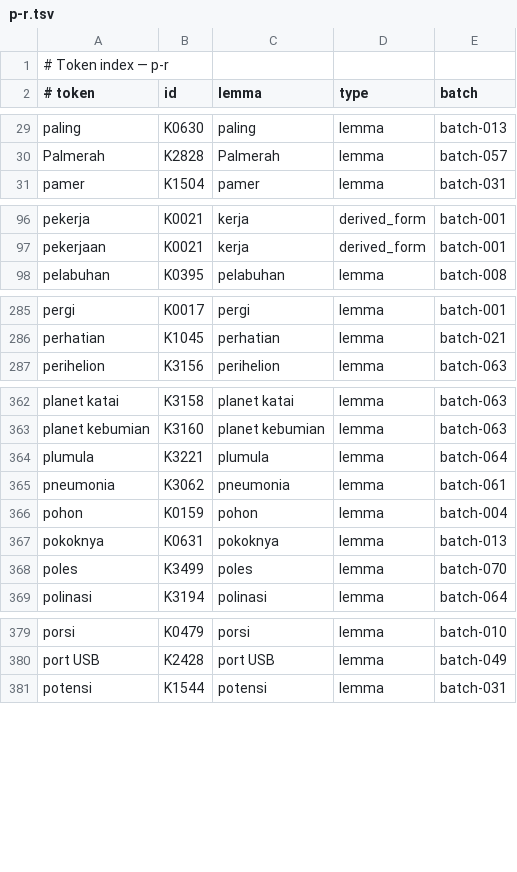
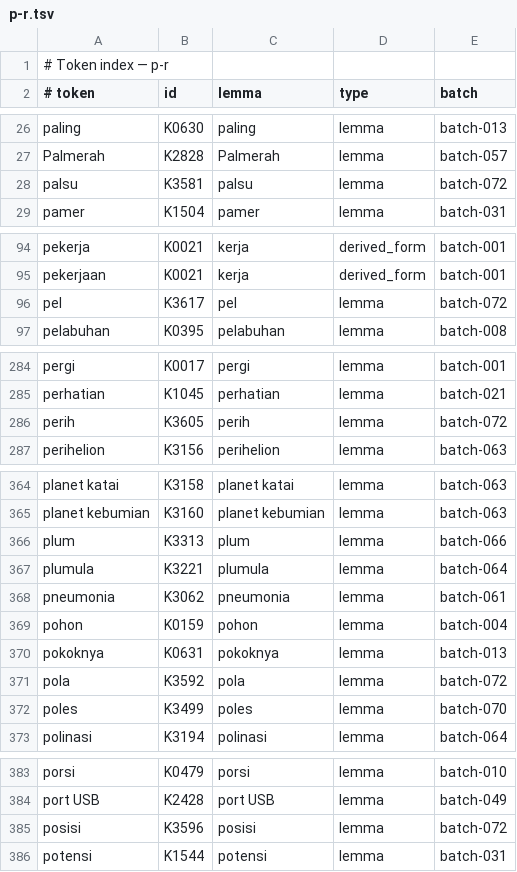
Before and after one commit to semoliginon-ops/Lexara-Chatbot, a TSV file: data/kamus/index/p-r.tsv, drawn as a sheet; only a part is shown, gaps mark what is left out; the diff covers the shown part only.

Commit message:
Update dictionary token index for batch 072

```diff
--- a/data/kamus/index/p-r.tsv
+++ b/data/kamus/index/p-r.tsv
@@ -30,2 +27,3 @@ paling	K0630	paling	lemma	batch-013
 Palmerah	K2828	Palmerah	lemma	batch-057
+palsu	K3581	palsu	lemma	batch-072
 pamer	K1504	pamer	lemma	batch-031
@@ -97,2 +95,3 @@ pekerja	K0021	kerja	derived_form	batch-001
 pekerjaan	K0021	kerja	derived_form	batch-001
+pel	K3617	pel	lemma	batch-072
 pelabuhan	K0395	pelabuhan	lemma	batch-008
@@ -286,2 +285,3 @@ pergi	K0017	pergi	lemma	batch-001
 perhatian	K1045	perhatian	lemma	batch-021
+perih	K3605	perih	lemma	batch-072
 perihelion	K3156	perihelion	lemma	batch-063
@@ -363,2 +365,3 @@ planet katai	K3158	planet katai	lemma	batch-063
 planet kebumian	K3160	planet kebumian	lemma	batch-063
+"plum"	K3313	plum	lemma	batch-066
 plumula	K3221	plumula	lemma	batch-064
@@ -367,2 +370,3 @@ pohon	K0159	pohon	lemma	batch-004
 pokoknya	K0631	pokoknya	lemma	batch-013
+pola	K3592	pola	lemma	batch-072
 poles	K3499	poles	lemma	batch-070
@@ -380,2 +384,3 @@ porsi	K0479	porsi	lemma	batch-010
 port USB	K2428	port USB	lemma	batch-049
+posisi	K3596	posisi	lemma	batch-072
 potensi	K1544	potensi	lemma	batch-031
```
Also changed, not shown: 5 added rows and 2 moved rows elsewhere in this file.
